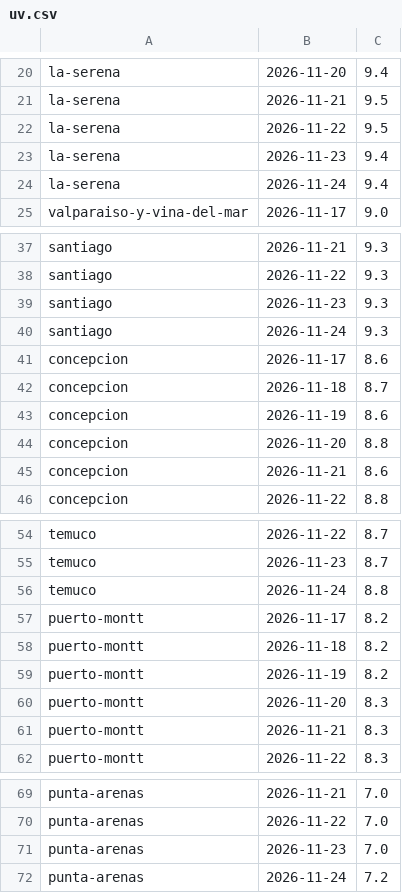
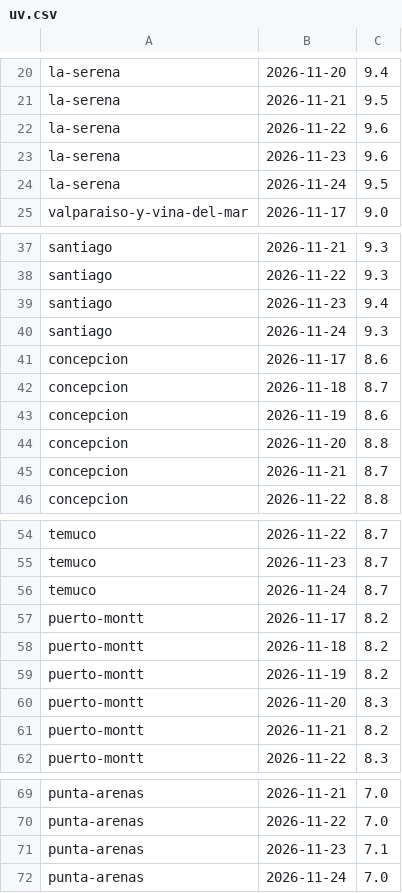
Before and after one commit to germanperey/cofrade-datos, a CSV file: datos/uv.csv, drawn as a sheet; only a part is shown, gaps mark what is left out.

```diff
--- a/datos/uv.csv
+++ b/datos/uv.csv
@@ -21,5 +21,5 @@ la-serena,2026-11-20,9.4
 la-serena,2026-11-21,9.5
-la-serena,2026-11-22,9.5
-la-serena,2026-11-23,9.4
-la-serena,2026-11-24,9.4
+la-serena,2026-11-22,9.6
+la-serena,2026-11-23,9.6
+la-serena,2026-11-24,9.5
 valparaiso-y-vina-del-mar,2026-11-17,9.0
@@ -38,3 +38,3 @@ santiago,2026-11-21,9.3
 santiago,2026-11-22,9.3
-santiago,2026-11-23,9.3
+santiago,2026-11-23,9.4
 santiago,2026-11-24,9.3
@@ -44,3 +44,3 @@ concepcion,2026-11-19,8.6
 concepcion,2026-11-20,8.8
-concepcion,2026-11-21,8.6
+concepcion,2026-11-21,8.7
 concepcion,2026-11-22,8.8
@@ -55,3 +55,3 @@ temuco,2026-11-22,8.7
 temuco,2026-11-23,8.7
-temuco,2026-11-24,8.8
+temuco,2026-11-24,8.7
 puerto-montt,2026-11-17,8.2
@@ -60,3 +60,3 @@ puerto-montt,2026-11-19,8.2
 puerto-montt,2026-11-20,8.3
-puerto-montt,2026-11-21,8.3
+puerto-montt,2026-11-21,8.2
 puerto-montt,2026-11-22,8.3
@@ -70,3 +70,3 @@ punta-arenas,2026-11-21,7.0
 punta-arenas,2026-11-22,7.0
-punta-arenas,2026-11-23,7.0
-punta-arenas,2026-11-24,7.2
+punta-arenas,2026-11-23,7.1
+punta-arenas,2026-11-24,7.0
```
Also changed, not shown: 7 other files.
